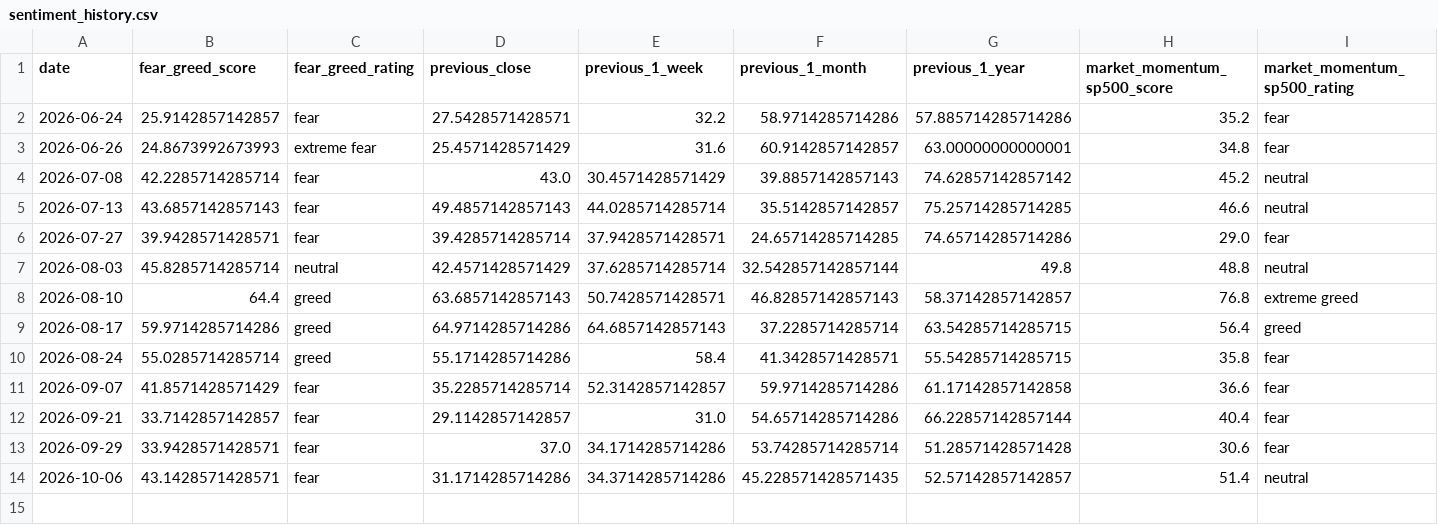
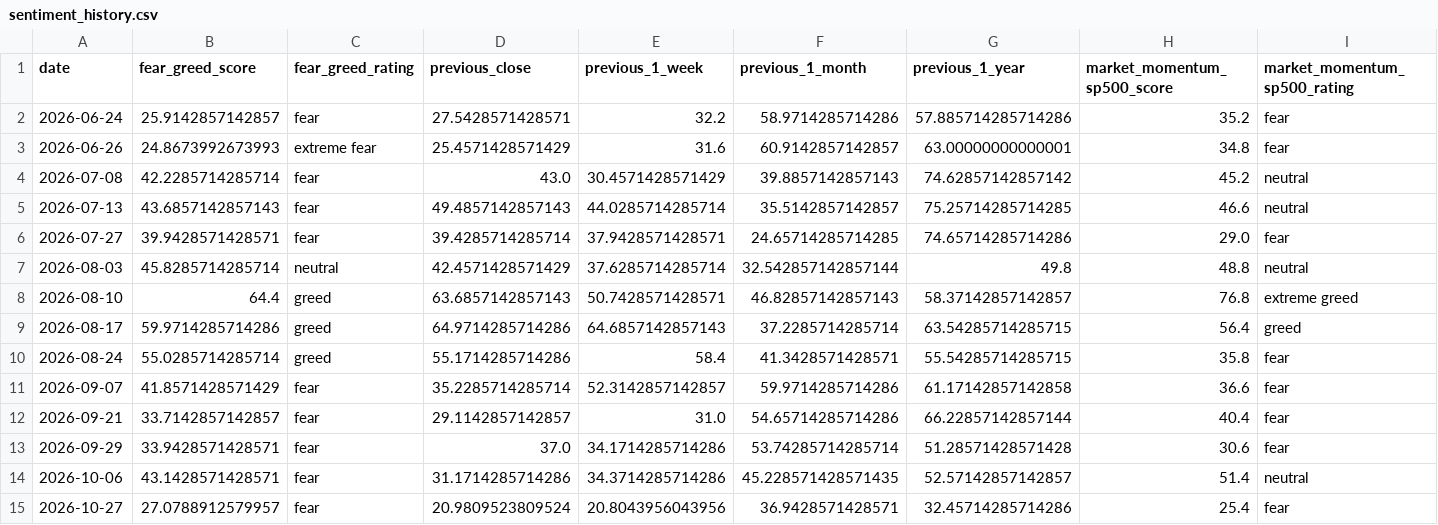
Before and after one commit to malavender/soxx-vol-tracker, a CSV file: sentiment_history.csv, drawn as a sheet; only a part is shown; rows hold the shown columns only; the diff names each change by its address in the sheet, - before the commit and + after, or states it on an @@ line.

```diff
--- a/sentiment_history.csv
+++ b/sentiment_history.csv
+row 15: 2026-10-27 | 27.0788912579957 | fear | 20.9809523809524 | 20.8043956043956 | 36.9428571428571 | 32.45714285714286 | 25.4 | fear
```
